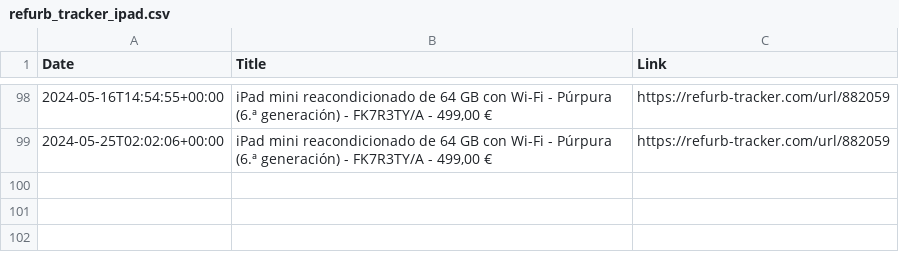
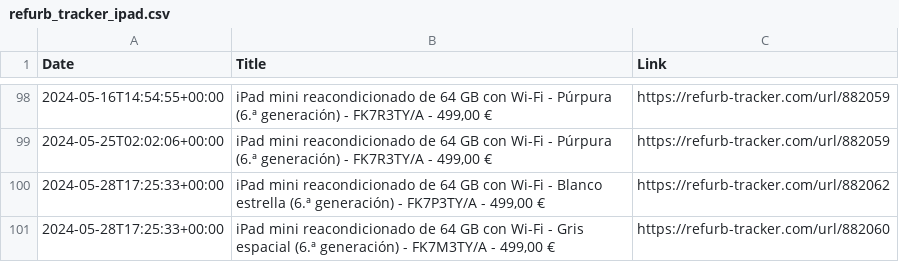
Before and after one commit to felconmar/refurb-tracker-history, a CSV file: data/es/refurb_tracker_ipad.csv, drawn as a sheet; only a part is shown, gaps mark what is left out; the diff names each change by its address in the sheet, - before the commit and + after, or states it on an @@ line.

```diff
--- a/data/es/refurb_tracker_ipad.csv
+++ b/data/es/refurb_tracker_ipad.csv
+row 100: 2024-05-28T17:25:33+00:00 | iPad mini reacondicionado de 64 GB con Wi-Fi - Blanco estrella (6.ª generación) - FK7P3TY/A - 499,00 € | https://refurb-tracker.com/url/882062
+row 101: 2024-05-28T17:25:33+00:00 | iPad mini reacondicionado de 64 GB con Wi-Fi - Gris espacial (6.ª generación) - FK7M3TY/A - 499,00 € | https://refurb-tracker.com/url/882060
```
Also changed, not shown: data/bx/refurb_tracker_ipad.csv, data/de/refurb_tracker_ipad.csv, 8 other files.
